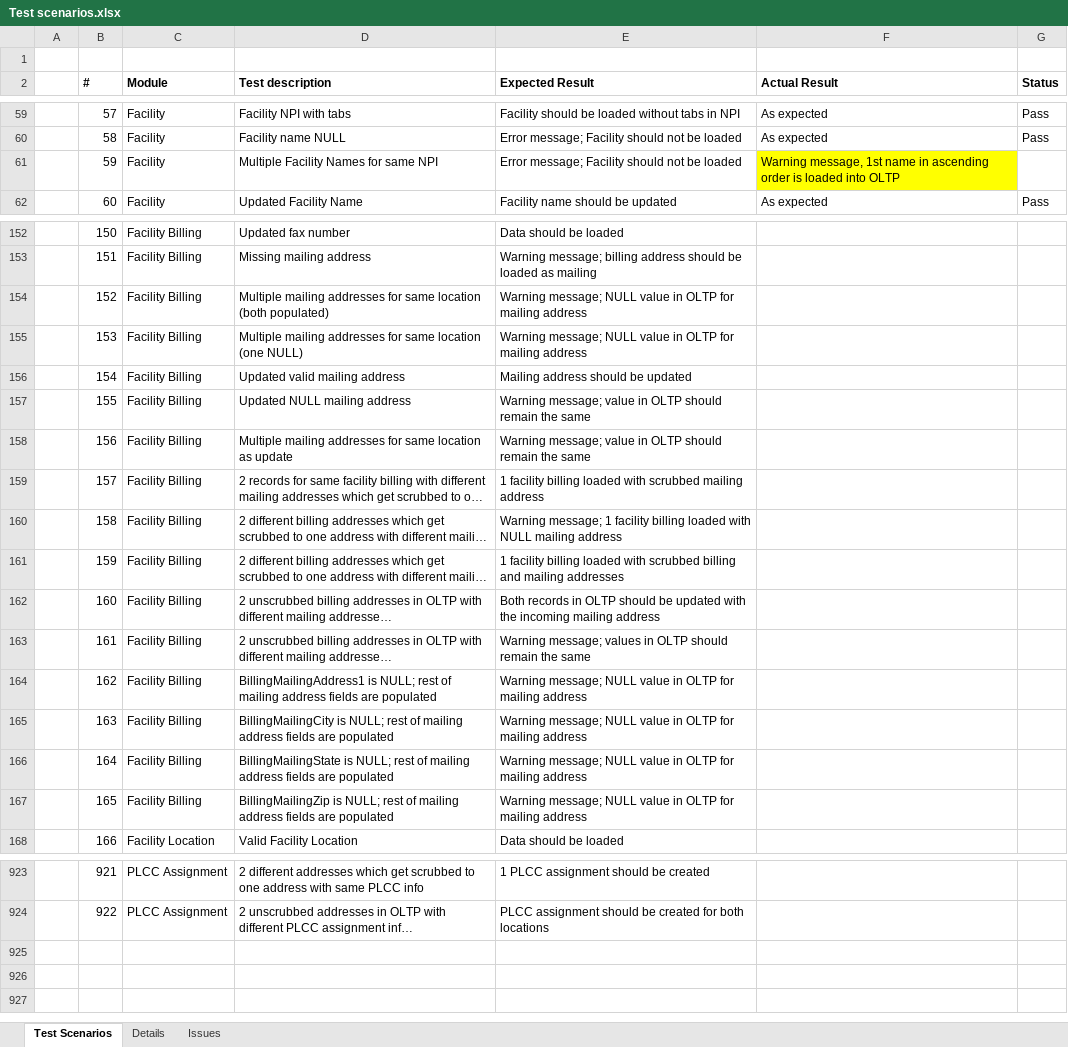
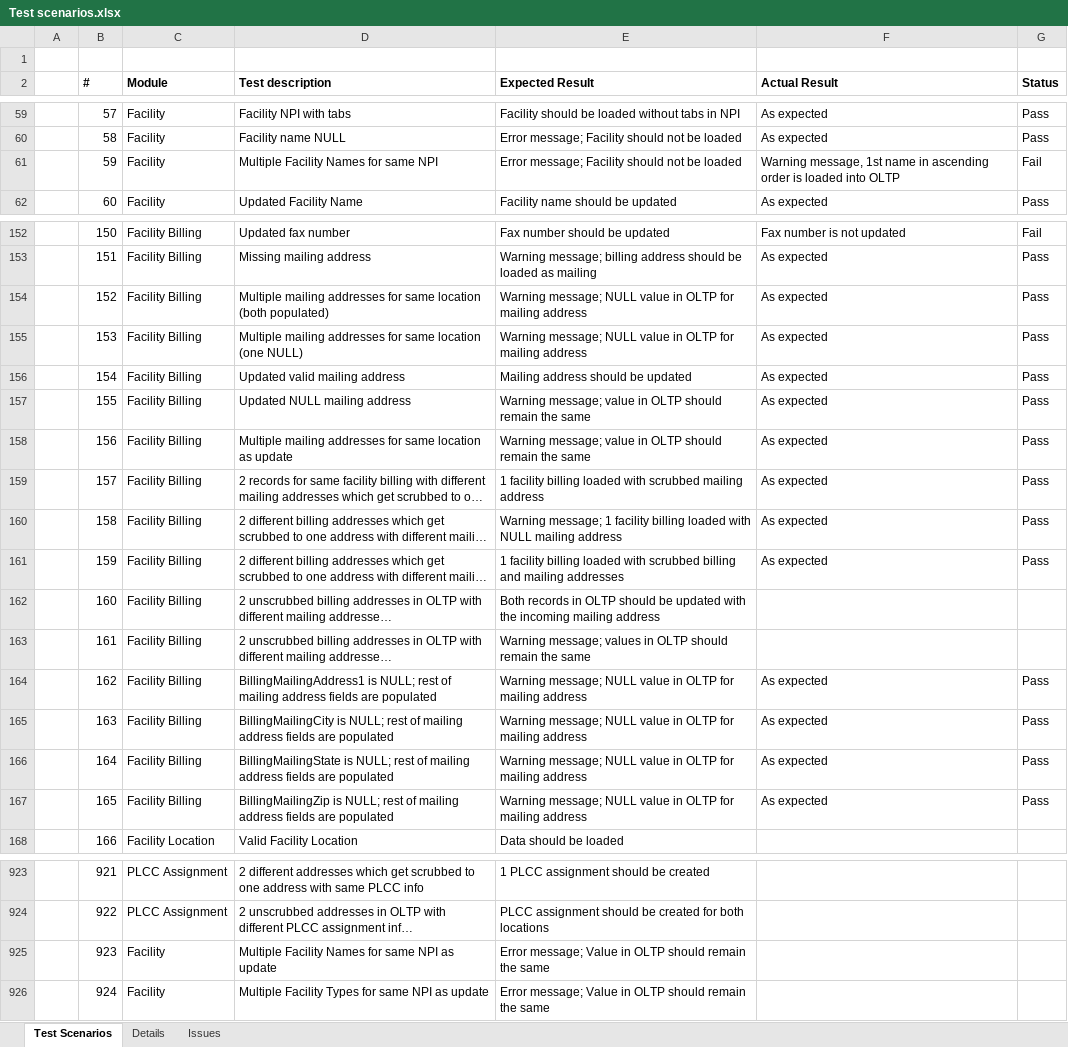
Before and after one commit to dseyfullin/Bulk_Upload_Automation, an Excel workbook: Test scenarios.xlsx, sheet Test Scenarios, drawn as a sheet; only a part is shown, gaps mark what is left out; long unchanged cells end in …; values as stored, in another font and other column widths than the file's, no borders; the diff covers the shown part only; the diff names each change by its address in the sheet, - before the commit and + after, or states it on an @@ line.

Commit message:
Update Test scenarios.xlsx

```diff
--- a/Test scenarios.xlsx (sheet Test Scenarios)
+++ b/Test scenarios.xlsx (sheet Test Scenarios)
-F61 fill: #FFFF00
+F61 fill: none
-G61 (Status): (empty)
+G61 (Status): Fail
-E152 (Expected Result): Data should be loaded
+E152 (Expected Result): Fax number should be updated
-F152 (Actual Result): (empty)
+F152 (Actual Result): Fax number is not updated
-G152 (Status): (empty)
+G152 (Status): Fail
-F153:F161 (Actual Result): (empty)
+F153:F161 (Actual Result): As expected
-G153:G161 (Status): (empty)
+G153:G161 (Status): Pass
-F164:F167 (Actual Result): (empty)
+F164:F167 (Actual Result): As expected
-G164:G167 (Status): (empty)
+G164:G167 (Status): Pass
+row 925:  | 923 | Facility | Multiple Facility Names for same NPI as update | Error message; Value in OLTP should remain the same
+row 926:  | 924 | Facility | Multiple Facility Types for same NPI as update | Error message; Value in OLTP should remain the same
```
Also changed, not shown: 105 edited cells and cell formats elsewhere in this sheet, sheet Issues.
